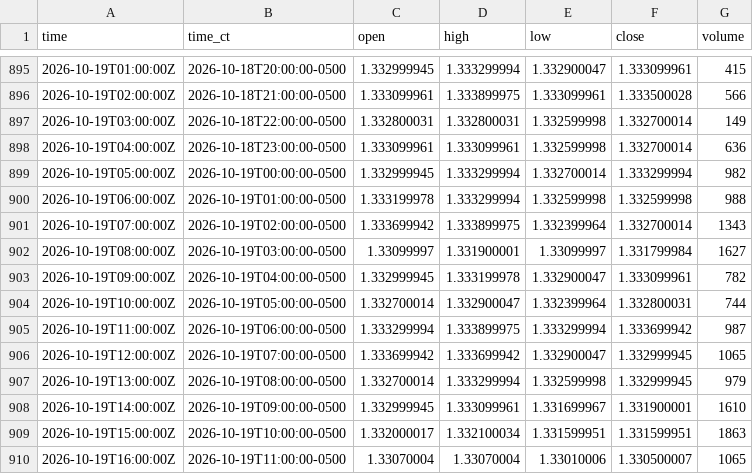
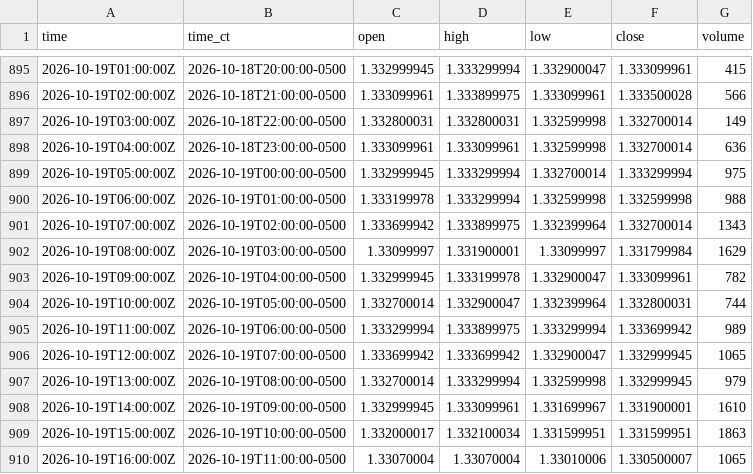
Before and after one commit to HAM-X/whs-data, a CSV file: data/bars/15m/6B.csv, drawn as a sheet; only a part is shown, gaps mark what is left out; the diff covers the shown part only.

```diff
--- a/data/bars/15m/6B.csv
+++ b/data/bars/15m/6B.csv
@@ -898,9 +898,9 @@ time,time_ct,open,high,low,close,volume
 2026-10-19T04:00:00Z,2026-10-18T23:00:00-0500,1.333099961,1.333099961,1.332599998,1.332700014,636
-2026-10-19T05:00:00Z,2026-10-19T00:00:00-0500,1.332999945,1.333299994,1.332700014,1.333299994,982
+2026-10-19T05:00:00Z,2026-10-19T00:00:00-0500,1.332999945,1.333299994,1.332700014,1.333299994,975
 2026-10-19T06:00:00Z,2026-10-19T01:00:00-0500,1.333199978,1.333299994,1.332599998,1.332599998,988
 2026-10-19T07:00:00Z,2026-10-19T02:00:00-0500,1.333699942,1.333899975,1.332399964,1.332700014,1343
-2026-10-19T08:00:00Z,2026-10-19T03:00:00-0500,1.33099997,1.331900001,1.33099997,1.331799984,1627
+2026-10-19T08:00:00Z,2026-10-19T03:00:00-0500,1.33099997,1.331900001,1.33099997,1.331799984,1629
 2026-10-19T09:00:00Z,2026-10-19T04:00:00-0500,1.332999945,1.333199978,1.332900047,1.333099961,782
 2026-10-19T10:00:00Z,2026-10-19T05:00:00-0500,1.332700014,1.332900047,1.332399964,1.332800031,744
-2026-10-19T11:00:00Z,2026-10-19T06:00:00-0500,1.333299994,1.333899975,1.333299994,1.333699942,987
+2026-10-19T11:00:00Z,2026-10-19T06:00:00-0500,1.333299994,1.333899975,1.333299994,1.333699942,989
 2026-10-19T12:00:00Z,2026-10-19T07:00:00-0500,1.333699942,1.333699942,1.332900047,1.332999945,1065
```
Also changed, not shown: 1 added row and 24 edited cells elsewhere in this file, data/bars/15m/6A.csv, data/bars/15m/6C.csv, 38 other files.
